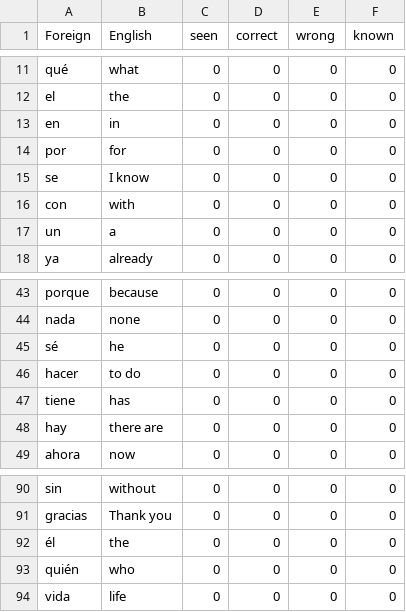
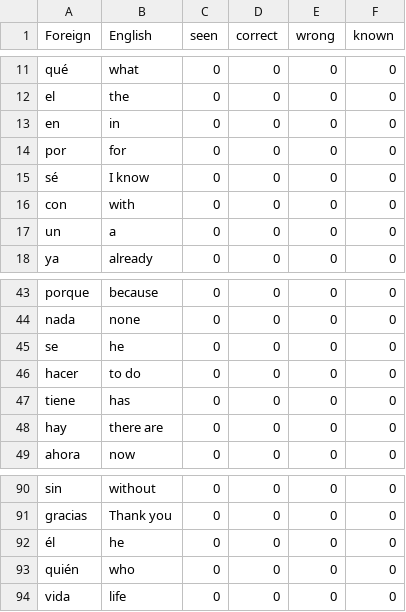
Before and after one commit to Inhuman-creation/SMRT-PROJECT, a CSV file: UserWords/Template_Spanish.csv, drawn as a sheet; only a part is shown, gaps mark what is left out.

Commit message:
Update Spanish template and .gitignore

```diff
--- a/UserWords/Template_Spanish.csv
+++ b/UserWords/Template_Spanish.csv
@@ -14,3 +14,3 @@ en,in,0,0,0,0
 por,for,0,0,0,0
-se,I know,0,0,0,0
+sé,I know,0,0,0,0
 con,with,0,0,0,0
@@ -44,3 +44,3 @@ porque,because,0,0,0,0
 nada,none,0,0,0,0
-sé,he,0,0,0,0
+se,he,0,0,0,0
 hacer,to do,0,0,0,0
@@ -91,3 +91,3 @@ sin,without,0,0,0,0
 gracias,Thank you,0,0,0,0
-él,the,0,0,0,0
+él,he,0,0,0,0
 quién,who,0,0,0,0
```
Also changed, not shown: 2 other files.
